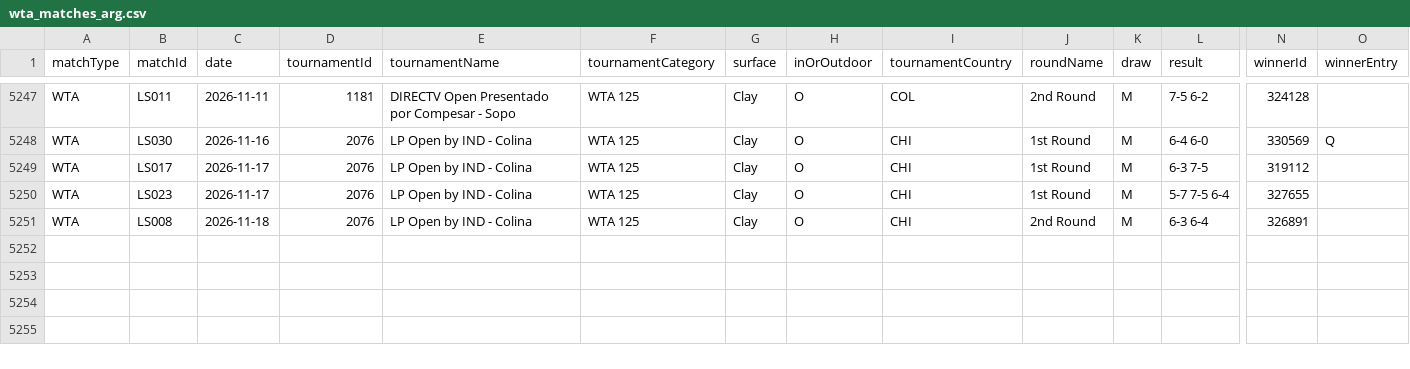
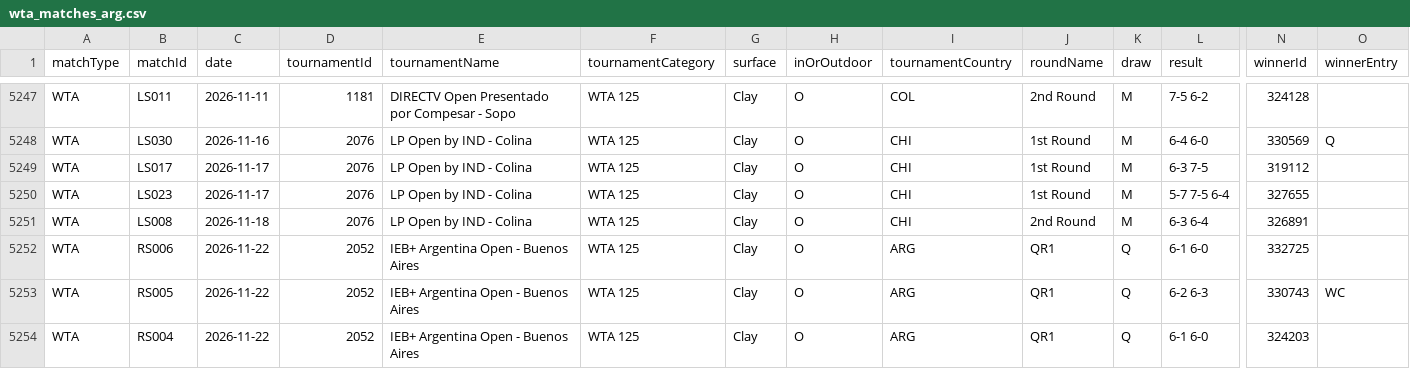
Before and after one commit to tomistgg/tenis-fem-arg, a CSV file: data/wta_matches_arg.csv, drawn as a sheet; only a part is shown, gaps mark what is left out; rows hold the shown columns only; the diff names each change by its address in the sheet, - before the commit and + after, or states it on an @@ line.

```diff
--- a/data/wta_matches_arg.csv
+++ b/data/wta_matches_arg.csv
+row 5252: WTA | RS006 | 2026-11-22 | 2052 | IEB+ Argentina Open - Buenos Aires | WTA 125 | Clay | O | ARG | QR1 | Q | 6-1 6-0 | 332725
+row 5253: WTA | RS005 | 2026-11-22 | 2052 | IEB+ Argentina Open - Buenos Aires | WTA 125 | Clay | O | ARG | QR1 | Q | 6-2 6-3 | 330743 | WC
+row 5254: WTA | RS004 | 2026-11-22 | 2052 | IEB+ Argentina Open - Buenos Aires | WTA 125 | Clay | O | ARG | QR1 | Q | 6-1 6-0 | 324203
```
Also changed, not shown: 12 other files.
